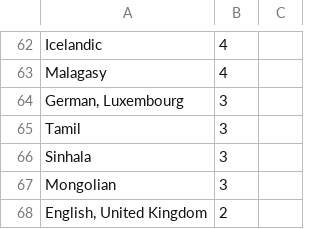
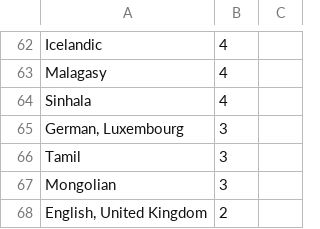
Before and after one commit to matks/TopTranslators, a CSV file: data/languages.csv, drawn as a sheet; only a part is shown, gaps mark what is left out; the diff covers the shown part only.

```diff
--- a/data/languages.csv
+++ b/data/languages.csv
@@ -63,5 +63,5 @@ Icelandic,4,
 Malagasy,4,
+Sinhala,4,
 "German, Luxembourg",3,
 Tamil,3,
-Sinhala,3,
 Mongolian,3,
```
Also changed, not shown: 18 added rows, 18 removed rows, 2 moved rows and 27 edited cells elsewhere in this file, data/translators.csv, 1 other file.
